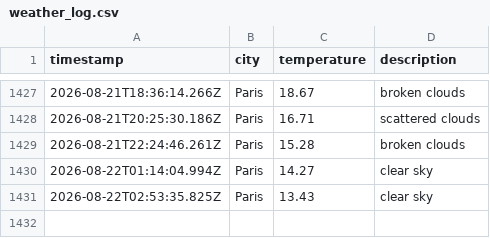
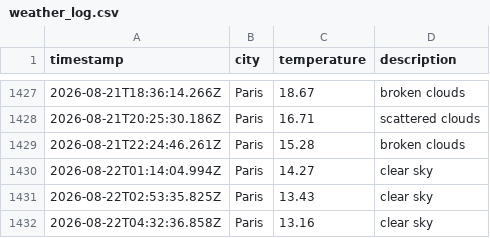
Before and after one commit to KirubaJ05/weatherAppTest, a CSV file: data/weather_log.csv, drawn as a sheet; only a part is shown, gaps mark what is left out.

```diff
--- a/data/weather_log.csv
+++ b/data/weather_log.csv
@@ -1431 +1431,2 @@ timestamp,city,temperature,description
 2026-08-22T02:53:35.825Z,Paris,13.43,clear sky
+2026-08-22T04:32:36.858Z,Paris,13.16,clear sky
```
Also changed, not shown: 1 other file.
